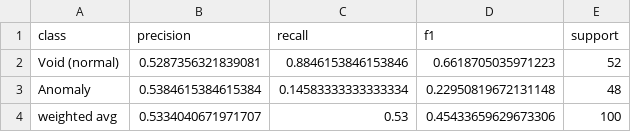
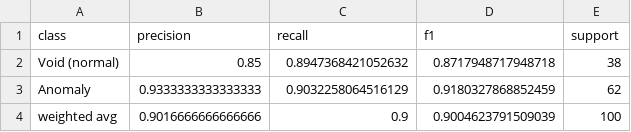
Before and after one commit to Kennystflr/AnomalySoundDetection, a CSV file: Software/ar_beats/results/classification_report_p90.csv, drawn as a sheet.

```diff
--- a/Software/ar_beats/results/classification_report_p90.csv
+++ b/Software/ar_beats/results/classification_report_p90.csv
@@ -1,4 +1,4 @@
 class,precision,recall,f1,support
-Void (normal),0.5287356321839081,0.8846153846153846,0.6618705035971223,52
-Anomaly,0.5384615384615384,0.14583333333333334,0.22950819672131148,48
-weighted avg,0.5334040671971707,0.53,0.45433659629673306,100
+Void (normal),0.85,0.8947368421052632,0.8717948717948718,38
+Anomaly,0.9333333333333333,0.9032258064516129,0.9180327868852459,62
+weighted avg,0.9016666666666666,0.9,0.9004623791509039,100
```
Also changed, not shown: 10 other files.
